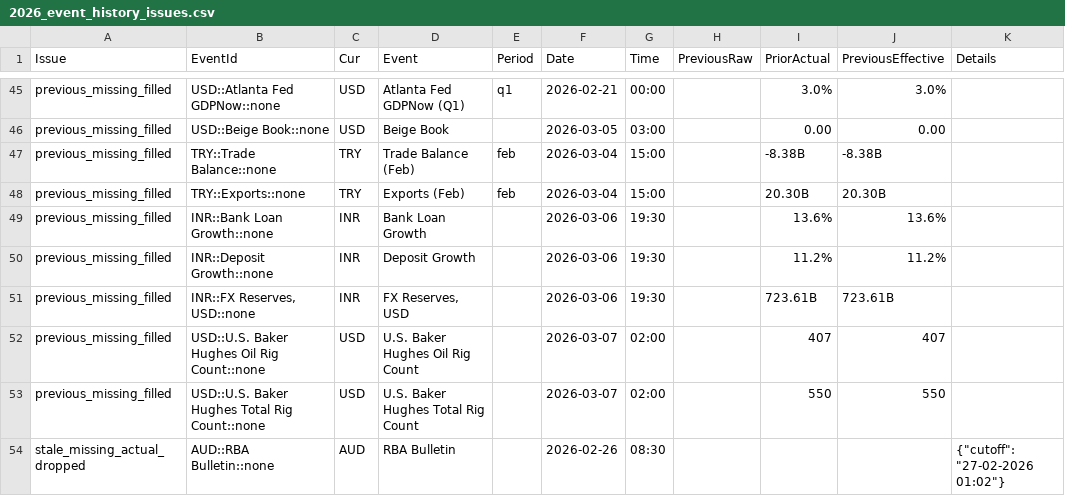
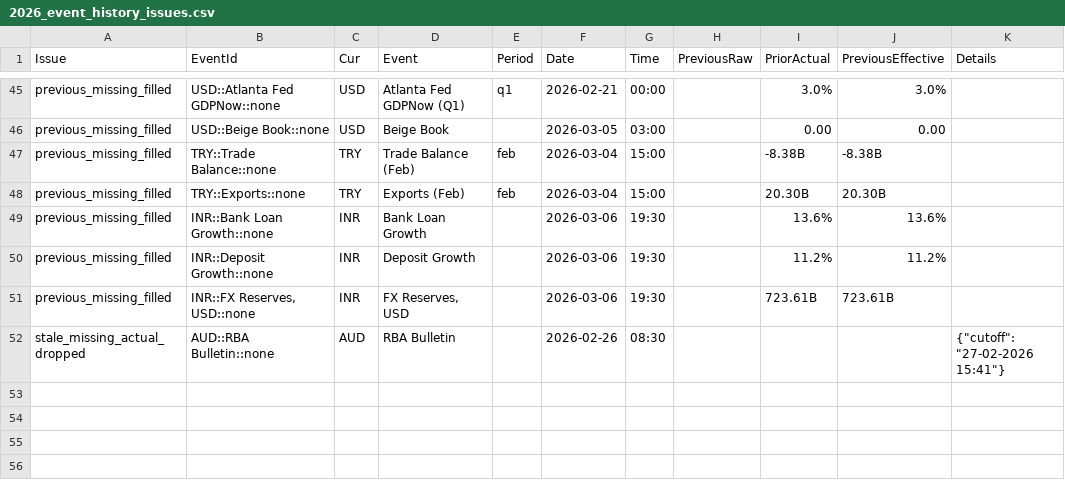
Before and after one commit to yiyousiow000814/XAUUSD-Calendar-Agent, a CSV file: data/event_history_index/2026_event_history_issues.csv, drawn as a sheet; only a part is shown, gaps mark what is left out.

```diff
--- a/data/event_history_index/2026_event_history_issues.csv
+++ b/data/event_history_index/2026_event_history_issues.csv
@@ -51,4 +51,2 @@ previous_missing_filled,INR::Deposit Growth::none,INR,Deposit Growth,,2026-03-06
 previous_missing_filled,"INR::FX Reserves, USD::none",INR,"FX Reserves, USD",,2026-03-06,19:30,,723.61B,723.61B,
-previous_missing_filled,USD::U.S. Baker Hughes Oil Rig Count::none,USD,U.S. Baker Hughes Oil Rig Count,,2026-03-07,02:00,,407,407,
-previous_missing_filled,USD::U.S. Baker Hughes Total Rig Count::none,USD,U.S. Baker Hughes Total Rig Count,,2026-03-07,02:00,,550,550,
-stale_missing_actual_dropped,AUD::RBA Bulletin::none,AUD,RBA Bulletin,,2026-02-26,08:30,,,,"{""cutoff"": ""27-02-2026 01:02""}"
+stale_missing_actual_dropped,AUD::RBA Bulletin::none,AUD,RBA Bulletin,,2026-02-26,08:30,,,,"{""cutoff"": ""27-02-2026 15:41""}"
```
Also changed, not shown: data/event_history_index/2026_event_history_clean.csv, data/event_history_index/2026_event_history_index.csv, 7 other files.
